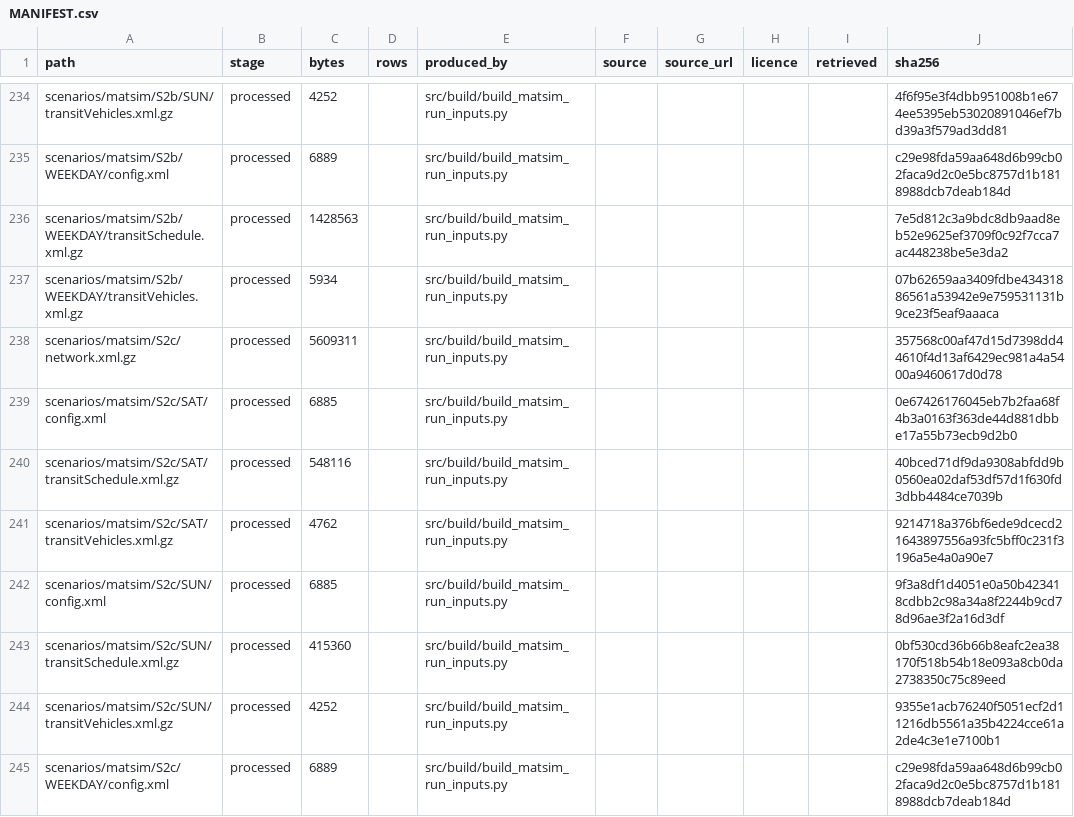
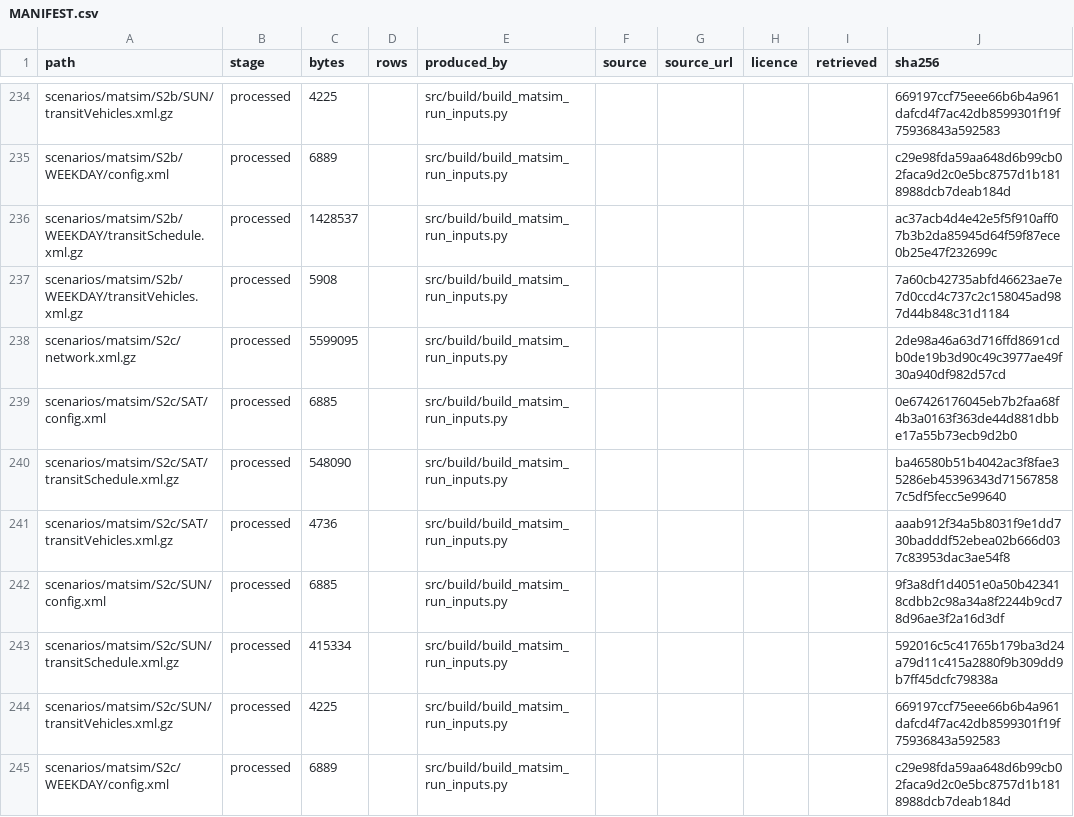
Before and after one commit to praneetdhoolia/NewcastleLRSIM, a CSV file: data/MANIFEST.csv, drawn as a sheet; only a part is shown, gaps mark what is left out; the diff covers the shown part only; the diff names each change by its address in the sheet, - before the commit and + after, or states it on an @@ line.

Commit message:
Pin the gzip header so a rebuild is byte-identical
gzip.open stamps the current wall-clock time into the gzip header, so two
builds of identical plans or run inputs produced different bytes and different
sha256 digests in data/MANIFEST.csv. That breaches the determinism rule
directly - no wall-clock dependence - and would have made every rebuild look
like a data change, which is exactly the signal the manifest exists to give.

src/build/det_io.py writes gzip with mtime pinned to 0 and no embedded
filename, so the compressed bytes depend only on the content. Verified: a
repeat build of the three population files and all 30 run-input sets is
byte-identical.

Caught by re-running the P3 pipeline twice and comparing digests, the same
check that found the set-iteration bug in the schedule builder.

```diff
--- a/data/MANIFEST.csv
+++ b/data/MANIFEST.csv
-C234 (bytes): 4252
+C234 (bytes): 4225
-J234 (sha256): 4f6f95e3f4dbb951008b1e674ee5395eb53020891046ef7bd39a3f579ad3dd81
+J234 (sha256): 669197ccf75eee66b6b4a961dafcd4f7ac42db8599301f19f75936843a592583
-C236 (bytes): 1428563
+C236 (bytes): 1428537
-J236 (sha256): 7e5d812c3a9bdc8db9aad8eb52e9625ef3709f0c92f7cca7ac448238be5e3da2
+J236 (sha256): ac37acb4d4e42e5f5f910aff07b3b2da85945d64f59f87ece0b25e47f232699c
-C237 (bytes): 5934
+C237 (bytes): 5908
-J237 (sha256): 07b62659aa3409fdbe43431886561a53942e9e759531131b9ce23f5eaf9aaaca
+J237 (sha256): 7a60cb42735abfd46623ae7e7d0ccd4c737c2c158045ad987d44b848c31d1184
-C238 (bytes): 5609311
+C238 (bytes): 5599095
-J238 (sha256): 357568c00af47d15d7398dd44610f4d13af6429ec981a4a5400a9460617d0d78
+J238 (sha256): 2de98a46a63d716ffd8691cdb0de19b3d90c49c3977ae49f30a940df982d57cd
-C240 (bytes): 548116
+C240 (bytes): 548090
-J240 (sha256): 40bced71df9da9308abfdd9b0560ea02daf53df57d1f630fd3dbb4484ce7039b
+J240 (sha256): ba46580b51b4042ac3f8fae35286eb45396343d715678587c5df5fecc5e99640
-C241 (bytes): 4762
+C241 (bytes): 4736
-J241 (sha256): 9214718a376bf6ede9dcecd21643897556a93fc5bff0c231f3196a5e4a0a90e7
+J241 (sha256): aaab912f34a5b8031f9e1dd730badddf52ebea02b666d037c83953dac3ae54f8
-C243 (bytes): 415360
+C243 (bytes): 415334
-J243 (sha256): 0bf530cd36b66b8eafc2ea38170f518b54b18e093a8cb0da2738350c75c89eed
+J243 (sha256): 592016c5c41765b179ba3d24a79d11c415a2880f9b309dd9b7ff45dcfc79838a
-C244 (bytes): 4252
+C244 (bytes): 4225
-J244 (sha256): 9355e1acb76240f5051ecf2d11216db5561a35b4224cce61a2de4c3e1e7100b1
+J244 (sha256): 669197ccf75eee66b6b4a961dafcd4f7ac42db8599301f19f75936843a592583
```
Also changed, not shown: 131 edited cells elsewhere in this file, 7 other files.
